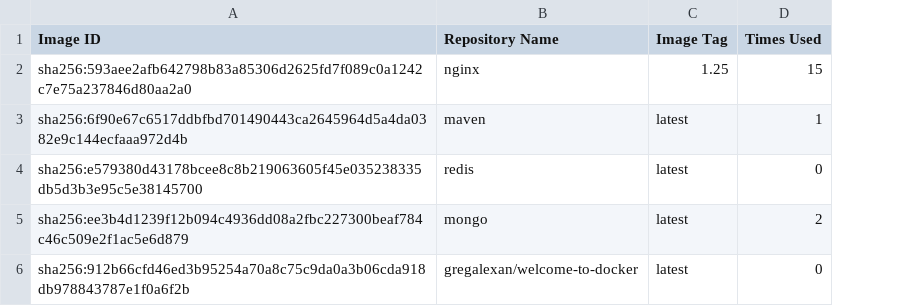
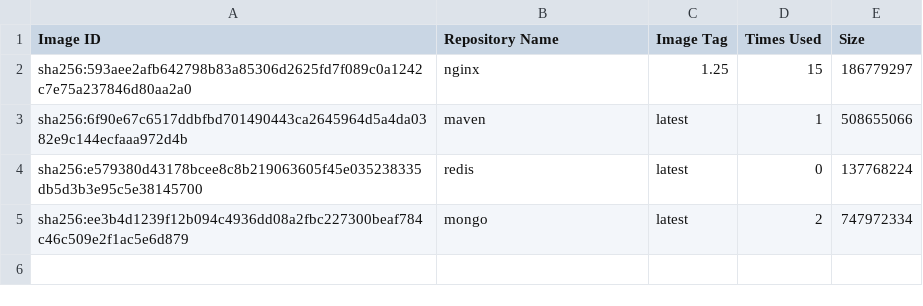
Before and after one commit to konstantopoulosk/MavenDocker-NullProject, a CSV file: images.csv, drawn as a sheet; removed rows and columns are numbered as before the commit, all else as after; the diff names each change by its address in the sheet, - before the commit and + after, or states it on an @@ line.

```diff
--- a/images.csv
+++ b/images.csv
+column E (Size), rows 2-5: 186779297 | 508655066 | 137768224 | 747972334
-row 6: sha256:912b66cfd46ed3b95254a70a8c75c9da0a3b06cda918db978843787e1f0a6f2b | gregalexan/welcome-to-docker | latest | 0
```
Also changed, not shown: containers.csv, 14 other files.
